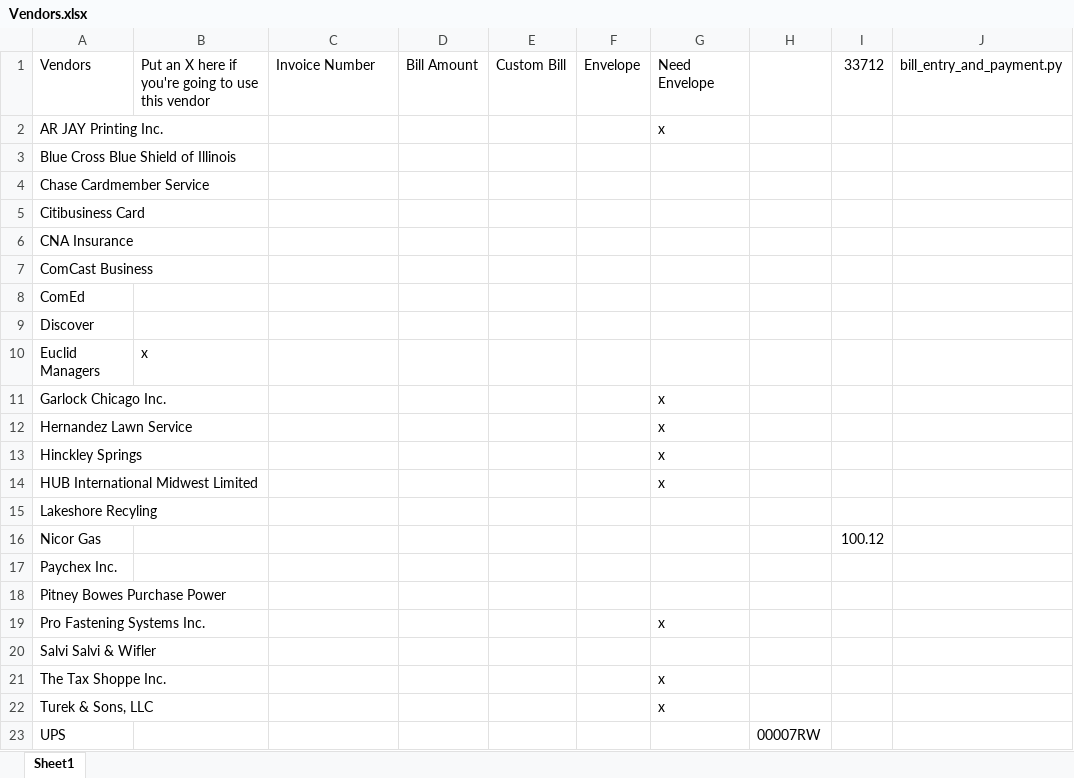
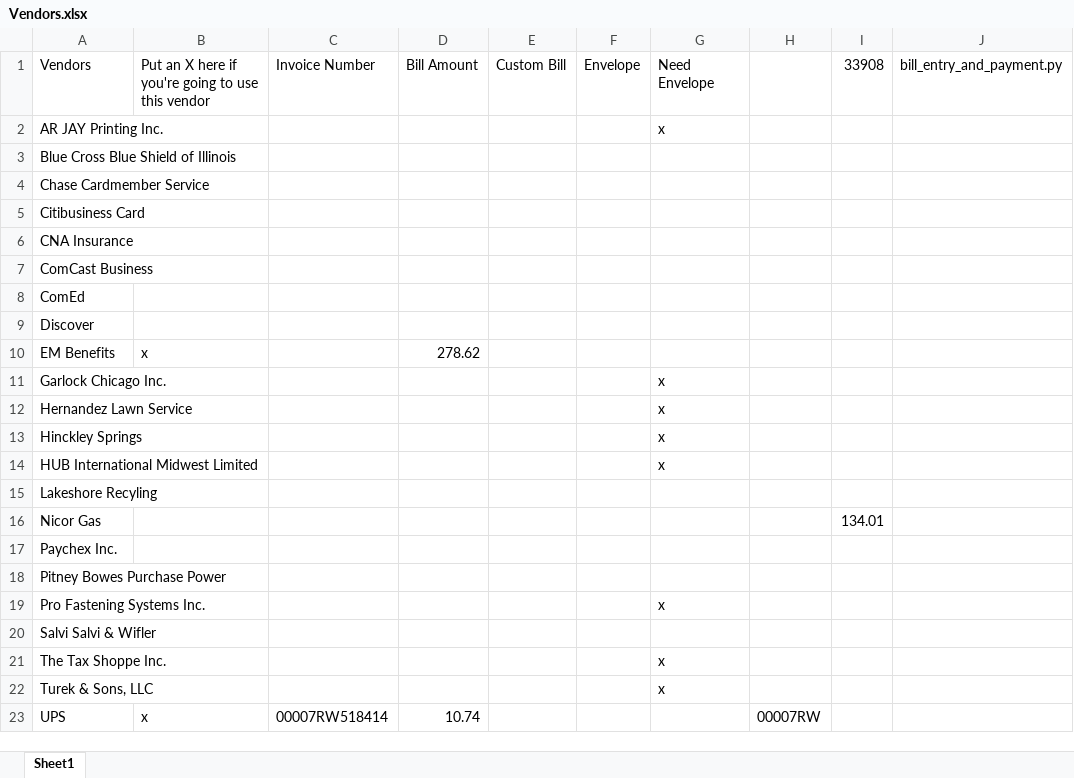
Before and after one commit to mwormley008/workplace_automation_suite, an Excel workbook: Vendors.xlsx, sheet Sheet1, drawn as a sheet; values as stored, in another font and other column widths than the file's, no borders; removed rows and columns are numbered as before the commit, all else as after; the diff names each change by its address in the sheet, - before the commit and + after, or states it on an @@ line.

```diff
--- a/Vendors.xlsx (sheet Sheet1)
+++ b/Vendors.xlsx (sheet Sheet1)
-I1: 33712
+I1: 33908
-row 10: Euclid Managers | x
+row 10: EM Benefits | x |  | 278.62
-I16: 100.12
+I16: 134.01
-B23: (empty)
+B23: x
-C23: (empty)
+C23: 00007RW518414
-D23: (empty)
+D23: 10.74
```
Also changed, not shown: Vendors - Monthly.xlsx, 14 other files.
